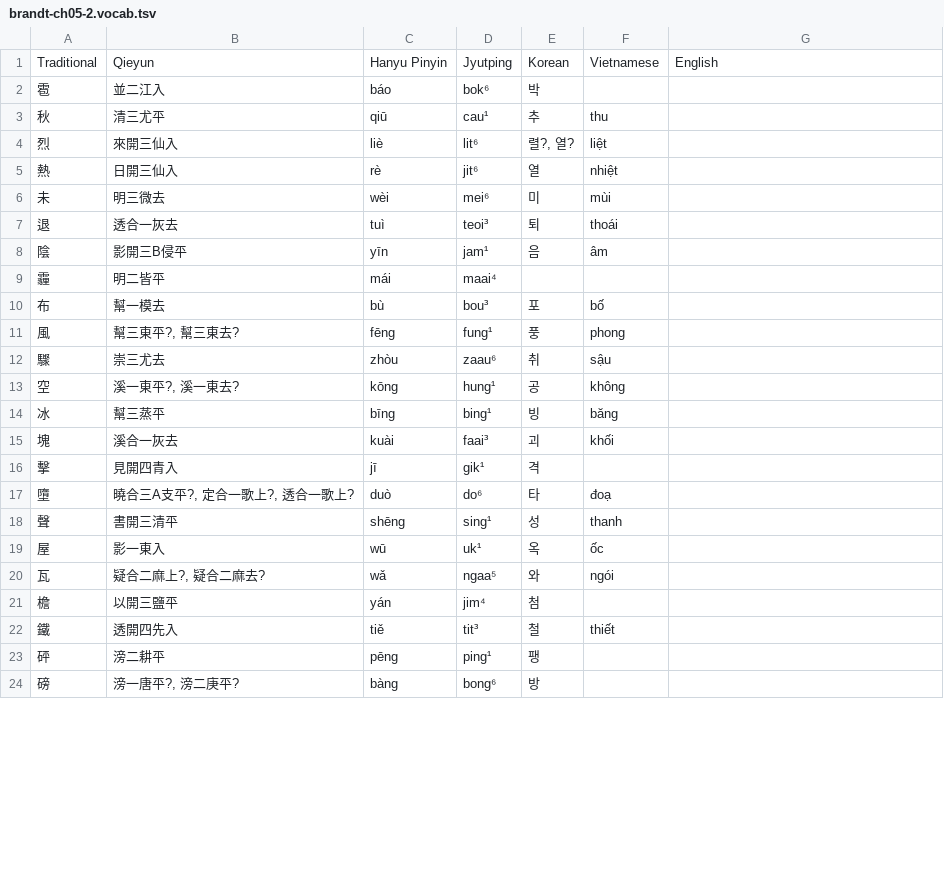
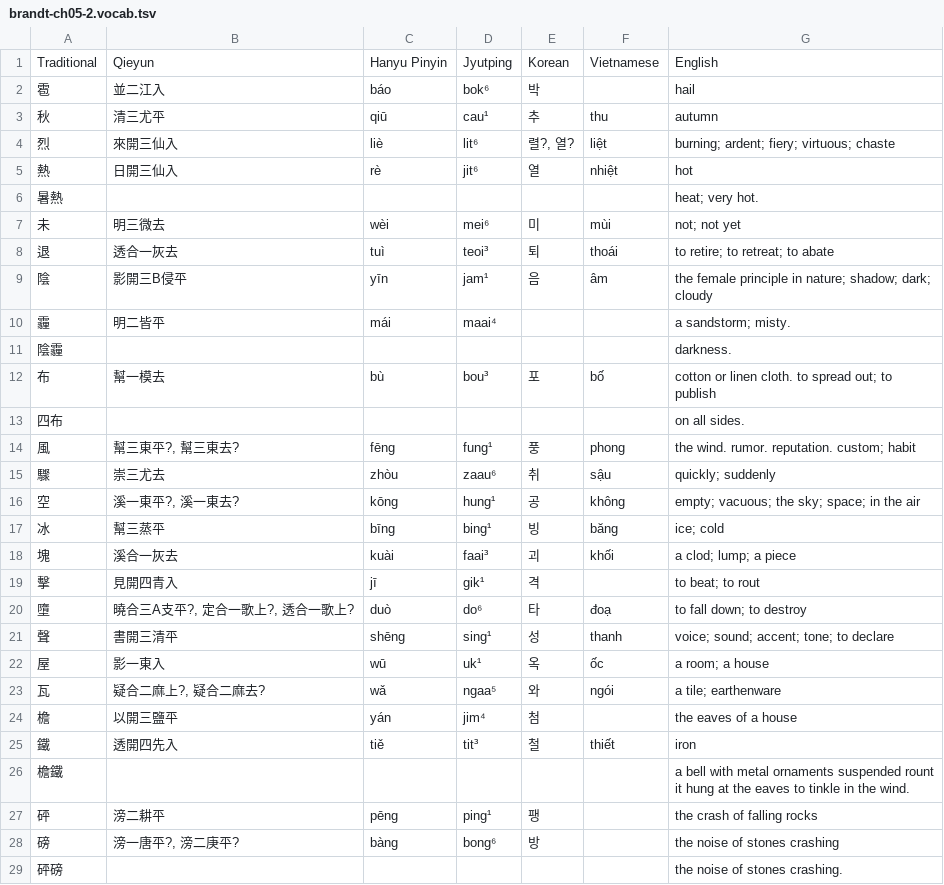
Before and after one commit to justinsilvestre/hanlib, a TSV file: texts/brandt-ch05-2.vocab.tsv, drawn as a sheet; only a part is shown; the diff covers the shown part only.

```diff
--- a/texts/brandt-ch05-2.vocab.tsv
+++ b/texts/brandt-ch05-2.vocab.tsv
@@ -1,24 +1,29 @@
 Traditional	Qieyun	Hanyu Pinyin	Jyutping	Korean	Vietnamese	English
-雹	並二江入	báo	bok⁶	박		
-秋	清三尤平	qiū	cau¹	추	thu	
-烈	來開三仙入	liè	lit⁶	렬?, 열?	liệt	
-熱	日開三仙入	rè	jit⁶	열	nhiệt	
-未	明三微去	wèi	mei⁶	미	mùi	
-退	透合一灰去	tuì	teoi³	퇴	thoái	
-陰	影開三B侵平	yīn	jam¹	음	âm	
-霾	明二皆平	mái	maai⁴			
-布	幫一模去	bù	bou³	포	bố	
-風	幫三東平?, 幫三東去?	fēng	fung¹	풍	phong	
-驟	崇三尤去	zhòu	zaau⁶	취	sậu	
-空	溪一東平?, 溪一東去?	kōng	hung¹	공	không	
-冰	幫三蒸平	bīng	bing¹	빙	băng	
-塊	溪合一灰去	kuài	faai³	괴	khối	
-擊	見開四青入	jī	gik¹	격		
-墮	曉合三A支平?, 定合一歌上?, 透合一歌上?	duò	do⁶	타	đoạ	
-聲	書開三清平	shēng	sing¹	성	thanh	
-屋	影一東入	wū	uk¹	옥	ốc	
-瓦	疑合二麻上?, 疑合二麻去?	wǎ	ngaa⁵	와	ngói	
-檐	以開三鹽平	yán	jim⁴	첨		
-鐵	透開四先入	tiě	tit³	철	thiết	
-砰	滂二耕平	pēng	ping¹	팽		
-磅	滂一唐平?, 滂二庚平?	bàng	bong⁶	방		
+雹	並二江入	báo	bok⁶	박		hail
+秋	清三尤平	qiū	cau¹	추	thu	autumn
+烈	來開三仙入	liè	lit⁶	렬?, 열?	liệt	burning; ardent; fiery; virtuous; chaste
+熱	日開三仙入	rè	jit⁶	열	nhiệt	hot
+暑熱						heat; very hot.
+未	明三微去	wèi	mei⁶	미	mùi	not; not yet
+退	透合一灰去	tuì	teoi³	퇴	thoái	to retire; to retreat; to abate
+陰	影開三B侵平	yīn	jam¹	음	âm	the female principle in nature; shadow; dark; cloudy
+霾	明二皆平	mái	maai⁴			a sandstorm; misty.
+陰霾						darkness.
+布	幫一模去	bù	bou³	포	bố	cotton or linen cloth. to spread out; to publish
+四布						on all sides.
+風	幫三東平?, 幫三東去?	fēng	fung¹	풍	phong	the wind. rumor. reputation. custom; habit
+驟	崇三尤去	zhòu	zaau⁶	취	sậu	quickly; suddenly
+空	溪一東平?, 溪一東去?	kōng	hung¹	공	không	empty; vacuous; the sky; space; in the air
+冰	幫三蒸平	bīng	bing¹	빙	băng	ice; cold
+塊	溪合一灰去	kuài	faai³	괴	khối	a clod; lump; a piece
+擊	見開四青入	jī	gik¹	격		to beat; to rout
+墮	曉合三A支平?, 定合一歌上?, 透合一歌上?	duò	do⁶	타	đoạ	to fall down; to destroy
+聲	書開三清平	shēng	sing¹	성	thanh	voice; sound; accent; tone; to declare
+屋	影一東入	wū	uk¹	옥	ốc	a room; a house
+瓦	疑合二麻上?, 疑合二麻去?	wǎ	ngaa⁵	와	ngói	a tile; earthenware
+檐	以開三鹽平	yán	jim⁴	첨		the eaves of a house
+鐵	透開四先入	tiě	tit³	철	thiết	iron
+檐鐵						a bell with metal ornaments suspended rount it hung at the eaves to tinkle in the wind.
+砰	滂二耕平	pēng	ping¹	팽		the crash of falling rocks
+磅	滂一唐平?, 滂二庚平?	bàng	bong⁶	방		the noise of stones crashing
+砰磅						the noise of stones crashing.
```
Also changed, not shown: 8 added rows and 23 edited cells elsewhere in this file, texts/brandt-ch05-1.vocab.tsv, texts/brandt-ch05-3.vocab.tsv, 11 other files.
